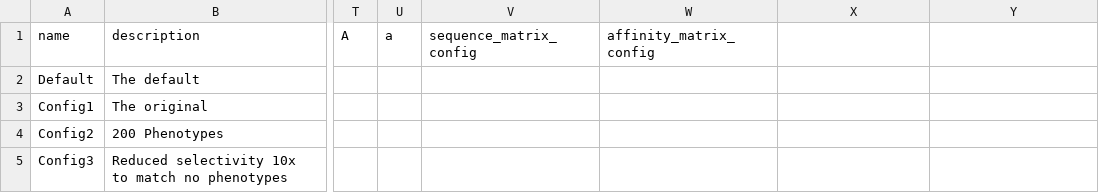
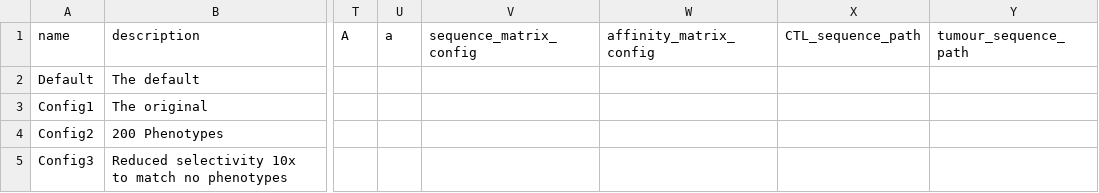
Before and after one commit to alienmist325/tumour_immune_interactions, a CSV file: sim/config/configurations.csv, drawn as a sheet; only a part is shown, gaps mark what is left out; the diff names each change by its address in the sheet, - before the commit and + after, or states it on an @@ line.

Commit message:
Implement sequece phenotype configuration loaders (config format, loading in, handling by simulation)

```diff
--- a/sim/config/configurations.csv
+++ b/sim/config/configurations.csv
-X1: (empty)
+X1: CTL_sequence_path
-Y1: (empty)
+Y1: tumour_sequence_path
```
Also changed, not shown: sim/config/arguments.csv, 16 other files.
